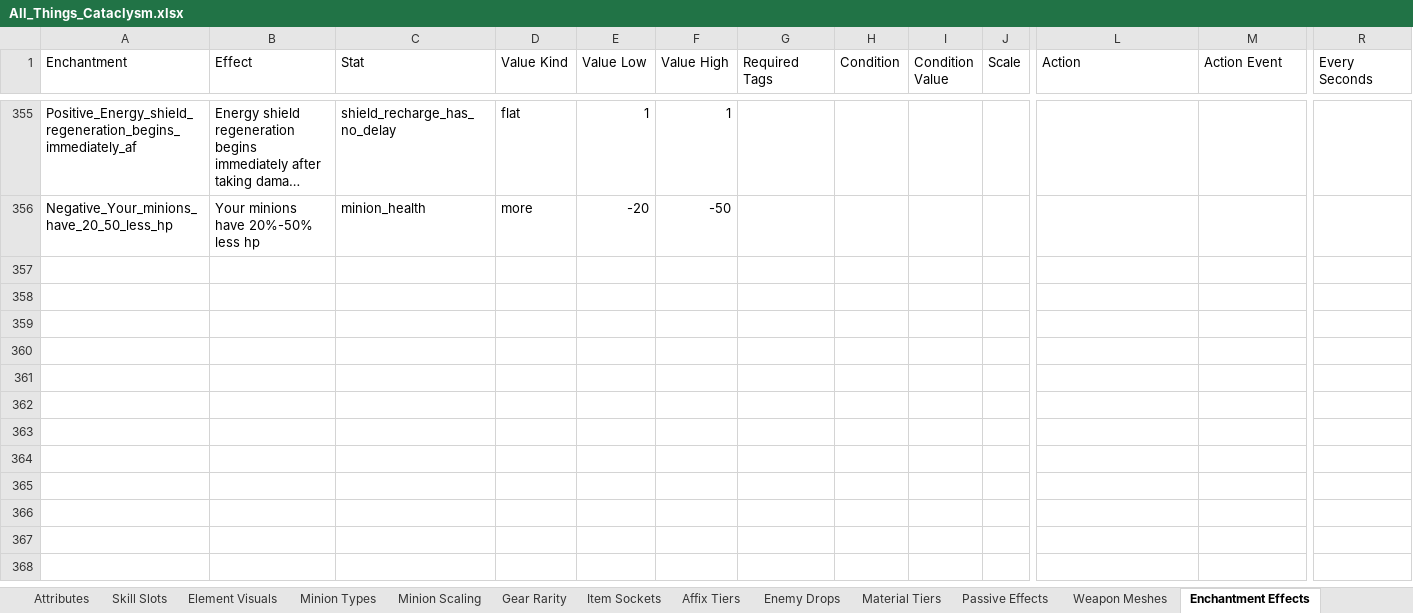
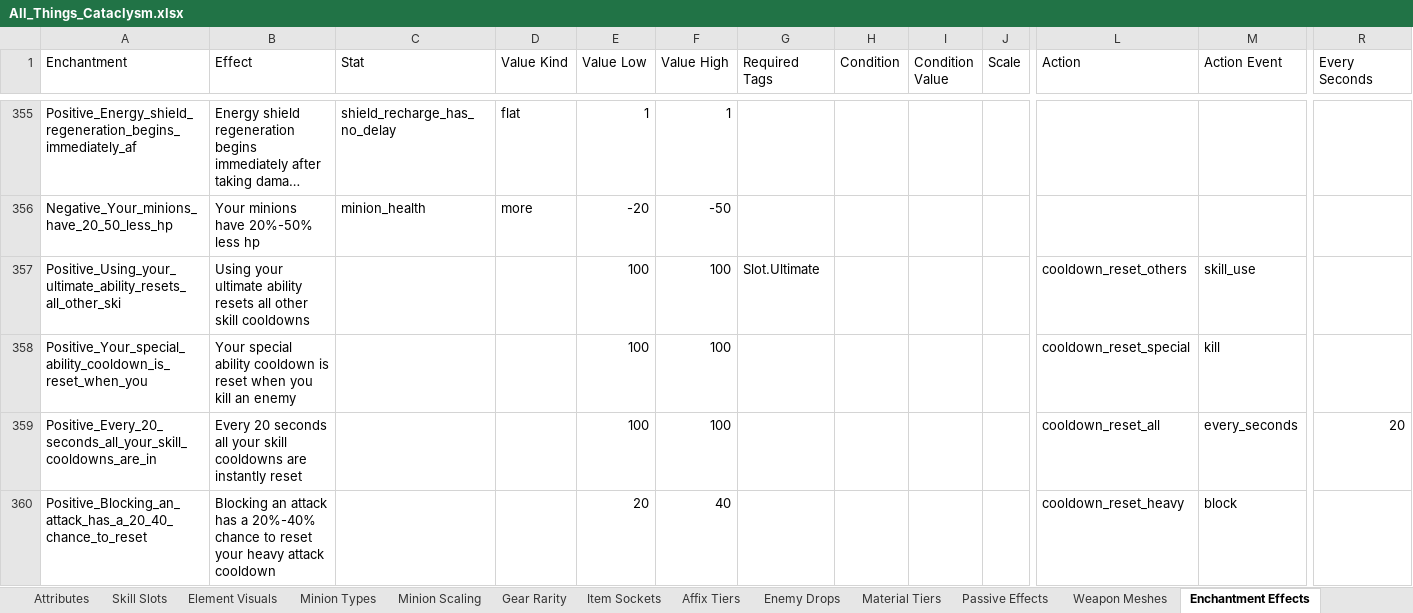
Before and after one commit to sdubois777/Cataclysm, an Excel workbook: docs/All_Things_Cataclysm.xlsx, sheet Enchantment Effects, drawn as a sheet; only a part is shown, gaps mark what is left out; long unchanged cells end in …; values as stored, in another font and other column widths than the file's, no borders; rows hold the shown columns only; the diff covers the shown part only; the diff names each change by its address in the sheet, - before the commit and + after, or states it on an @@ line.

```diff
--- a/docs/All_Things_Cataclysm.xlsx (sheet Enchantment Effects)
+++ b/docs/All_Things_Cataclysm.xlsx (sheet Enchantment Effects)
+row 357: Positive_Using_your_ultimate_ability_resets_all_other_ski | Using your ultimate ability resets all other skill cooldowns |  |  | 100 | 100 | Slot.Ultimate |  |  |  | cooldown_reset_others | skill_use
+row 358: Positive_Your_special_ability_cooldown_is_reset_when_you | Your special ability cooldown is reset when you kill an enemy |  |  | 100 | 100 |  |  |  |  | cooldown_reset_special | kill
+row 359: Positive_Every_20_seconds_all_your_skill_cooldowns_are_in | Every 20 seconds all your skill cooldowns are instantly reset |  |  | 100 | 100 |  |  |  |  | cooldown_reset_all | every_seconds | 20
+row 360: Positive_Blocking_an_attack_has_a_20_40_chance_to_reset | Blocking an attack has a 20%-40% chance to reset your heavy attack cooldown |  |  | 20 | 40 |  |  |  |  | cooldown_reset_heavy | block
```
Also changed, not shown: 4 added rows elsewhere in this sheet, 4 other files.
